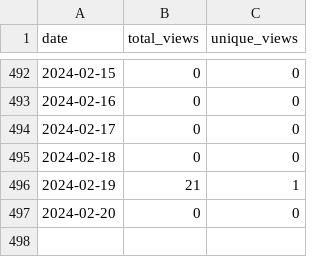
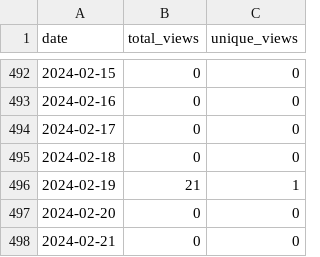
Before and after one commit to merrymitch/COMP2210, a CSV file: .traffic/views.csv, drawn as a sheet; only a part is shown, gaps mark what is left out; the diff names each change by its address in the sheet, - before the commit and + after, or states it on an @@ line.

```diff
--- a/.traffic/views.csv
+++ b/.traffic/views.csv
+row 498: 2024-02-21 | 0 | 0
```
Also changed, not shown: .traffic/clones.csv, 3 other files.
